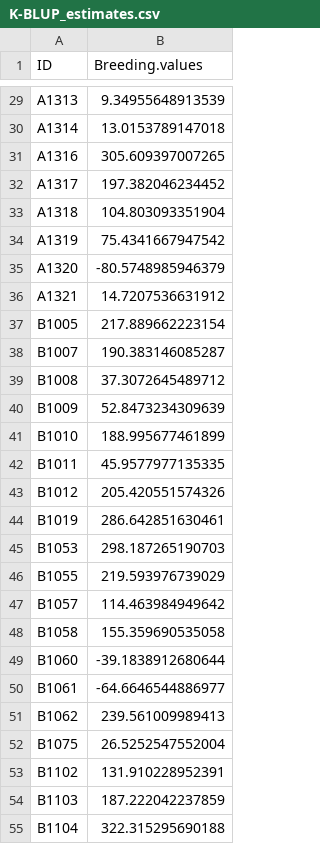
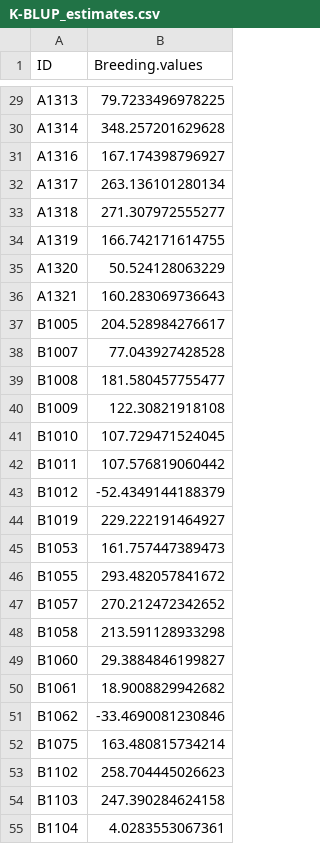
Before and after one commit to botanisch/BLUP, a CSV file: raw_data/K-BLUP_estimates.csv, drawn as a sheet; only a part is shown, gaps mark what is left out; the diff covers the shown part only; the diff names each change by its address in the sheet, - before the commit and + after, or states it on an @@ line.

```diff
--- a/raw_data/K-BLUP_estimates.csv
+++ b/raw_data/K-BLUP_estimates.csv
-B29 (Breeding.values): 9.34955648913539
+B29 (Breeding.values): 79.7233496978225
-B30 (Breeding.values): 13.0153789147018
+B30 (Breeding.values): 348.257201629628
-B31 (Breeding.values): 305.609397007265
+B31 (Breeding.values): 167.174398796927
-B32 (Breeding.values): 197.382046234452
+B32 (Breeding.values): 263.136101280134
-B33 (Breeding.values): 104.803093351904
+B33 (Breeding.values): 271.307972555277
-B34 (Breeding.values): 75.4341667947542
+B34 (Breeding.values): 166.742171614755
-B35 (Breeding.values): -80.5748985946379
+B35 (Breeding.values): 50.524128063229
-B36 (Breeding.values): 14.7207536631912
+B36 (Breeding.values): 160.283069736643
-B37 (Breeding.values): 217.889662223154
+B37 (Breeding.values): 204.528984276617
-B38 (Breeding.values): 190.383146085287
+B38 (Breeding.values): 77.043927428528
-B39 (Breeding.values): 37.3072645489712
+B39 (Breeding.values): 181.580457755477
-B40 (Breeding.values): 52.8473234309639
+B40 (Breeding.values): 122.30821918108
-B41 (Breeding.values): 188.995677461899
+B41 (Breeding.values): 107.729471524045
-B42 (Breeding.values): 45.9577977135335
+B42 (Breeding.values): 107.576819060442
-B43 (Breeding.values): 205.420551574326
+B43 (Breeding.values): -52.4349144188379
-B44 (Breeding.values): 286.642851630461
+B44 (Breeding.values): 229.222191464927
-B45 (Breeding.values): 298.187265190703
+B45 (Breeding.values): 161.757447389473
-B46 (Breeding.values): 219.593976739029
+B46 (Breeding.values): 293.482057841672
-B47 (Breeding.values): 114.463984949642
+B47 (Breeding.values): 270.212472342652
-B48 (Breeding.values): 155.359690535058
+B48 (Breeding.values): 213.591128933298
-B49 (Breeding.values): -39.1838912680644
+B49 (Breeding.values): 29.3884846199827
-B50 (Breeding.values): -64.6646544886977
+B50 (Breeding.values): 18.9008829942682
-B51 (Breeding.values): 239.561009989413
+B51 (Breeding.values): -33.4690081230846
-B52 (Breeding.values): 26.5252547552004
+B52 (Breeding.values): 163.480815734214
-B53 (Breeding.values): 131.910228952391
+B53 (Breeding.values): 258.704445026623
-B54 (Breeding.values): 187.222042237859
+B54 (Breeding.values): 247.390284624158
-B55 (Breeding.values): 322.315295690188
+B55 (Breeding.values): 4.0283553067361
```
Also changed, not shown: 80 edited cells elsewhere in this file.
